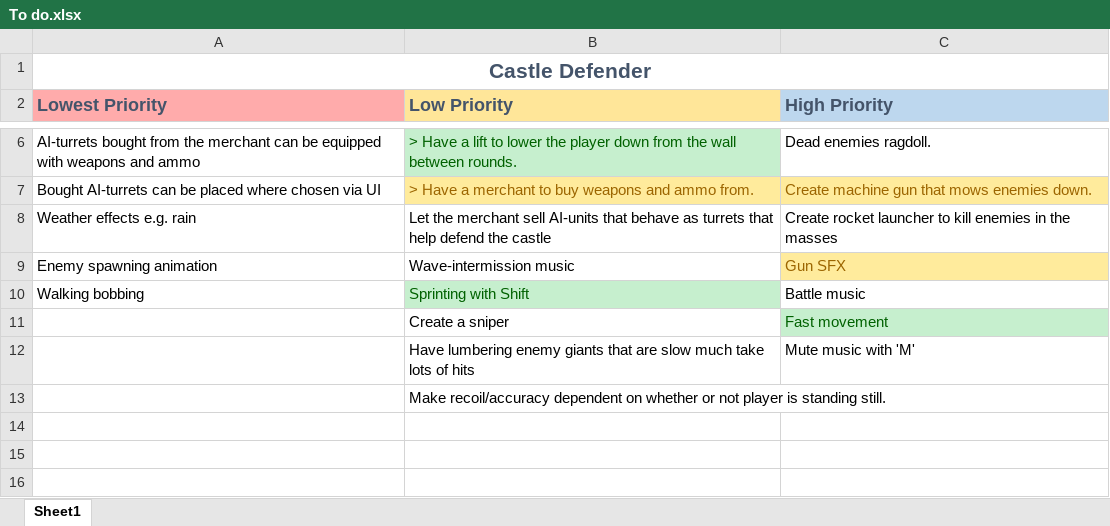
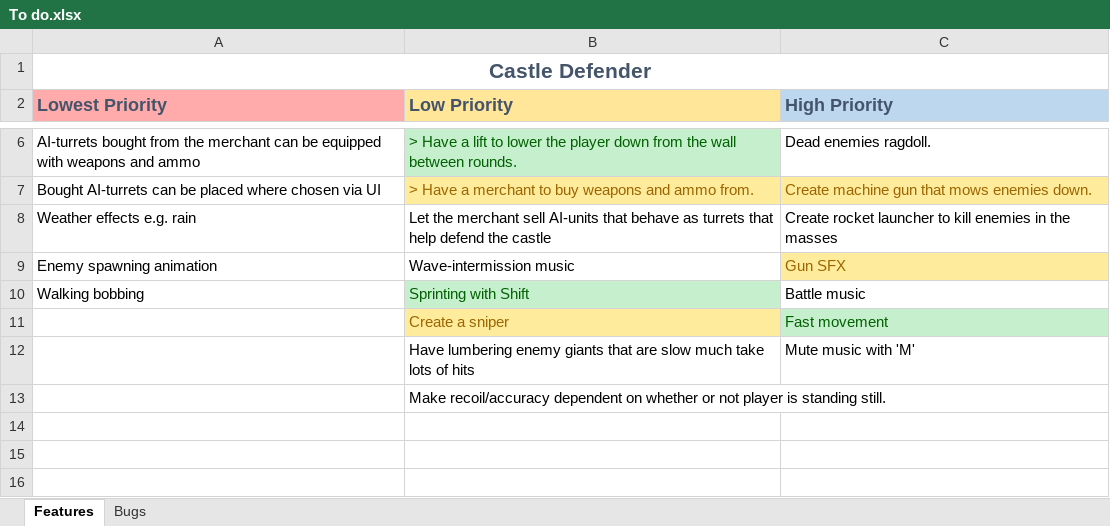
Before and after one commit to AMTerp/UnityProjects, an Excel workbook: Castle Defender/Assets/To do.xlsx, sheet Features, drawn as a sheet; only a part is shown, gaps mark what is left out; values as stored, in another font and other column widths than the file's, no borders; the diff names each change by its address in the sheet, - before the commit and + after, or states it on an @@ line.

```diff
--- a/Castle Defender/Assets/To do.xlsx (sheet Features)
+++ b/Castle Defender/Assets/To do.xlsx (sheet Features)
-sheet tab: Sheet1
+sheet tab: Features
+sheet tab: Bugs
@@ B11 fill: none → #FFEB9C, text colour: black → #9C6500 @@
```
Also changed, not shown: 1 other file.
